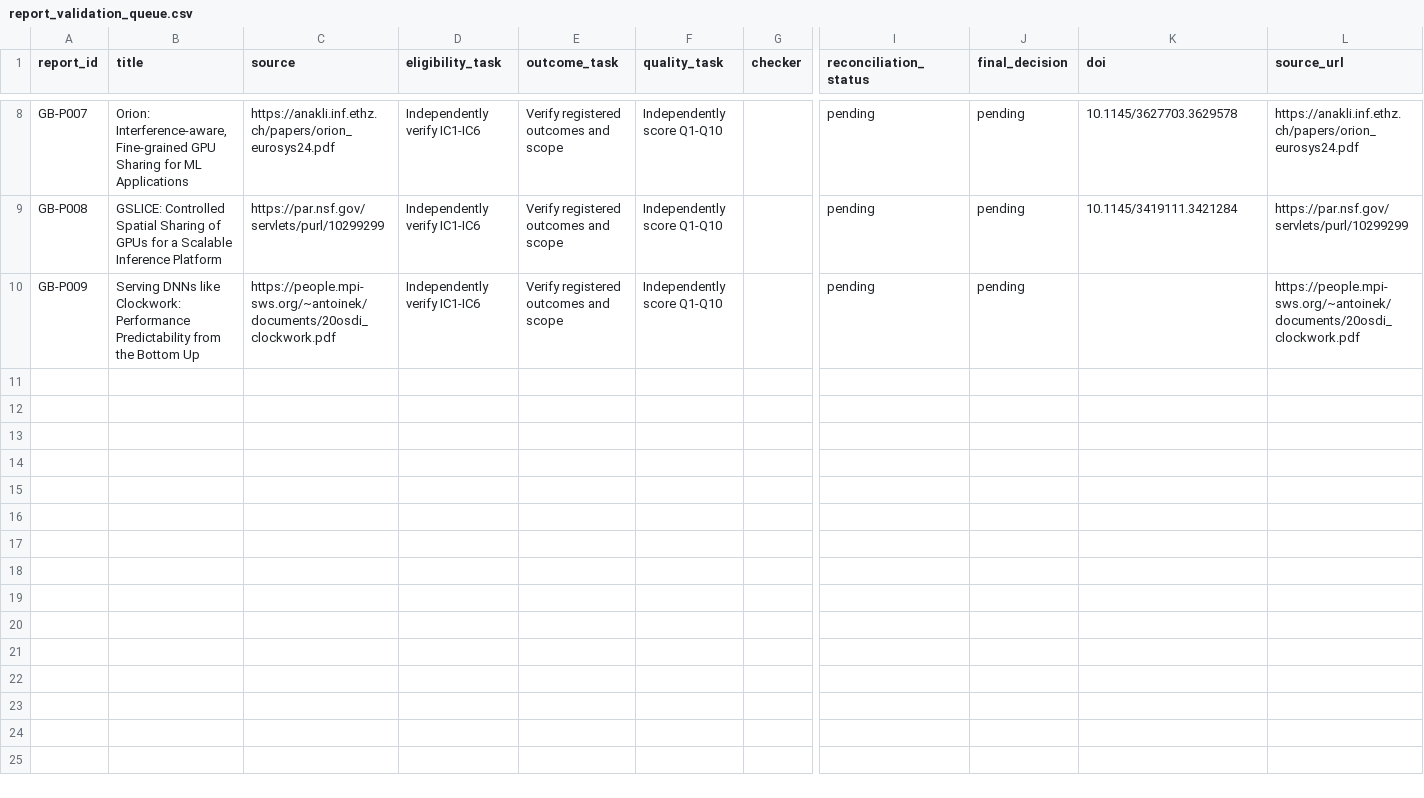
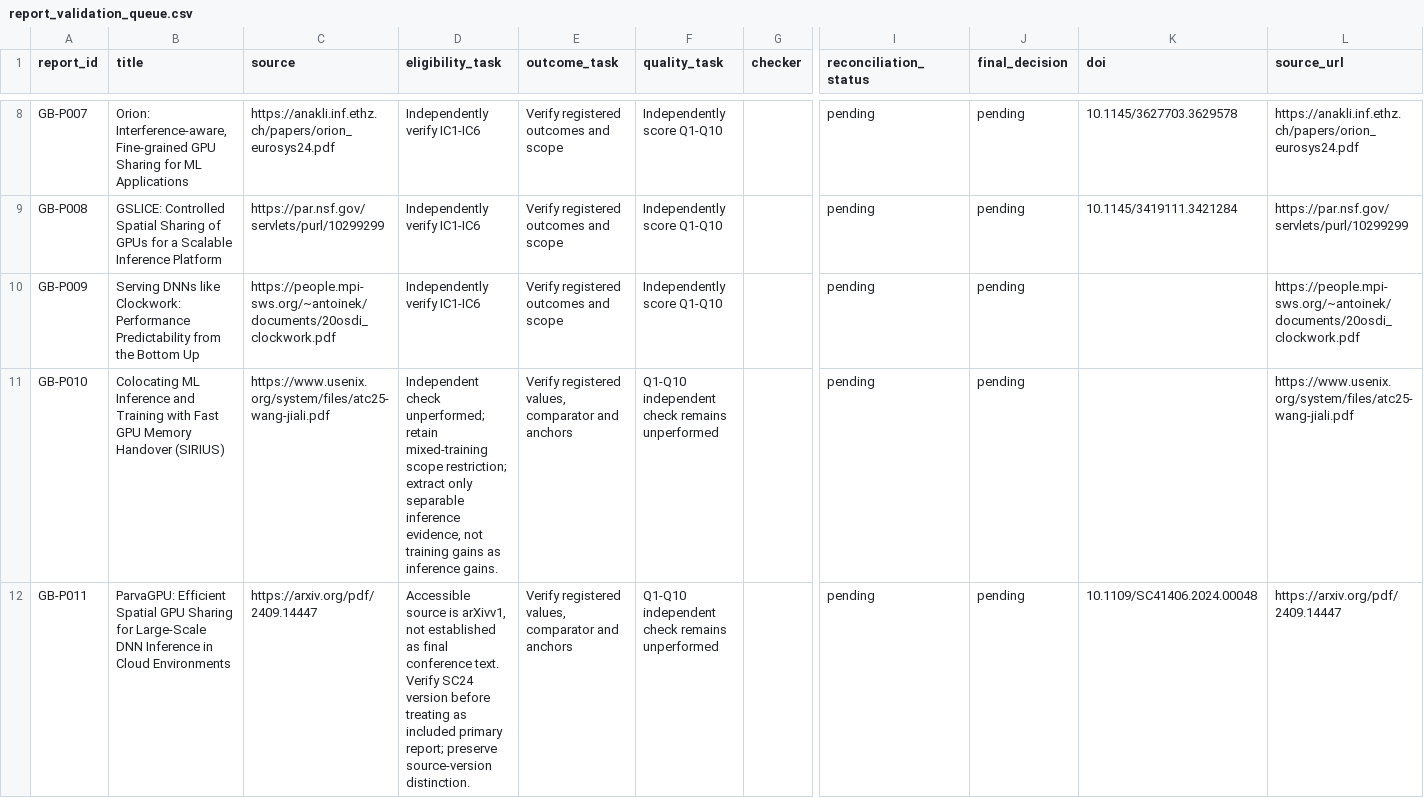
Before and after one commit to Raazia-Imran/os_CEPPPPPP, a CSV file: evidence/report_validation_queue.csv, drawn as a sheet; only a part is shown, gaps mark what is left out; rows hold the shown columns only; the diff names each change by its address in the sheet, - before the commit and + after, or states it on an @@ line.

```diff
--- a/evidence/report_validation_queue.csv
+++ b/evidence/report_validation_queue.csv
+row 11: GB-P010 | Colocating ML Inference and Training with Fast GPU Memory Handover (SIRIUS) | https://www.usenix.org/system/files/atc25-wang-jiali.pdf | Independent check unperformed; retain mixed-training scope restriction; extract only separable inference evidence, not training gains as inference gains. | Verify registered values, comparator and anchors | Q1-Q10 independent check remains unperformed |  | pending | pending |  | https://www.usenix.org/system/files/atc25-wang-jiali.pdf
+row 12: GB-P011 | ParvaGPU: Efficient Spatial GPU Sharing for Large-Scale DNN Inference in Cloud Environments | https://arxiv.org/pdf/2409.14447 | Accessible source is arXivv1, not established as final conference text. Verify SC24 version before treating as included primary report; preserve source-version distinction. | Verify registered values, comparator and anchors | Q1-Q10 independent check remains unperformed |  | pending | pending | 10.1109/SC41406.2024.00048 | https://arxiv.org/pdf/2409.14447
```
Also changed, not shown: evidence/extraction.csv, evidence/fulltext_checks.csv, 13 other files.
